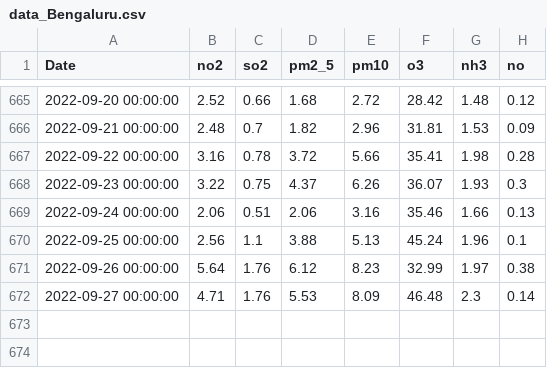
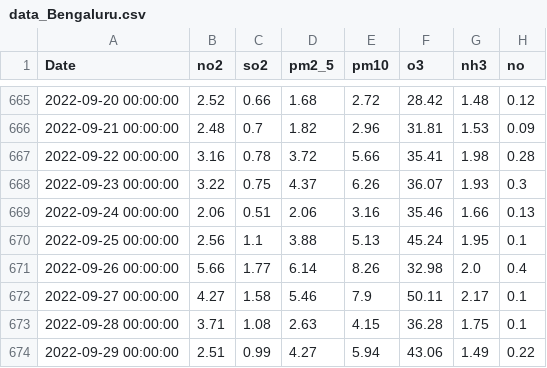
Before and after one commit to Nithish0226/cl-lstm, a CSV file: data/data_Bengaluru.csv, drawn as a sheet; only a part is shown, gaps mark what is left out.

```diff
--- a/data/data_Bengaluru.csv
+++ b/data/data_Bengaluru.csv
@@ -669,4 +669,6 @@ Date,no2,so2,pm2_5,pm10,o3,nh3,no
 2022-09-24 00:00:00,2.06,0.51,2.06,3.16,35.46,1.66,0.13
-2022-09-25 00:00:00,2.56,1.1,3.88,5.13,45.24,1.96,0.1
-2022-09-26 00:00:00,5.64,1.76,6.12,8.23,32.99,1.97,0.38
-2022-09-27 00:00:00,4.71,1.76,5.53,8.09,46.48,2.3,0.14
+2022-09-25 00:00:00,2.56,1.1,3.88,5.13,45.24,1.95,0.1
+2022-09-26 00:00:00,5.66,1.77,6.14,8.26,32.98,2.0,0.4
+2022-09-27 00:00:00,4.27,1.58,5.46,7.9,50.11,2.17,0.1
+2022-09-28 00:00:00,3.71,1.08,2.63,4.15,36.28,1.75,0.1
+2022-09-29 00:00:00,2.51,0.99,4.27,5.94,43.06,1.49,0.22
```
Also changed, not shown: data/data1_Bengaluru.csv, data/data1_Chennai.csv, 18 other files.
